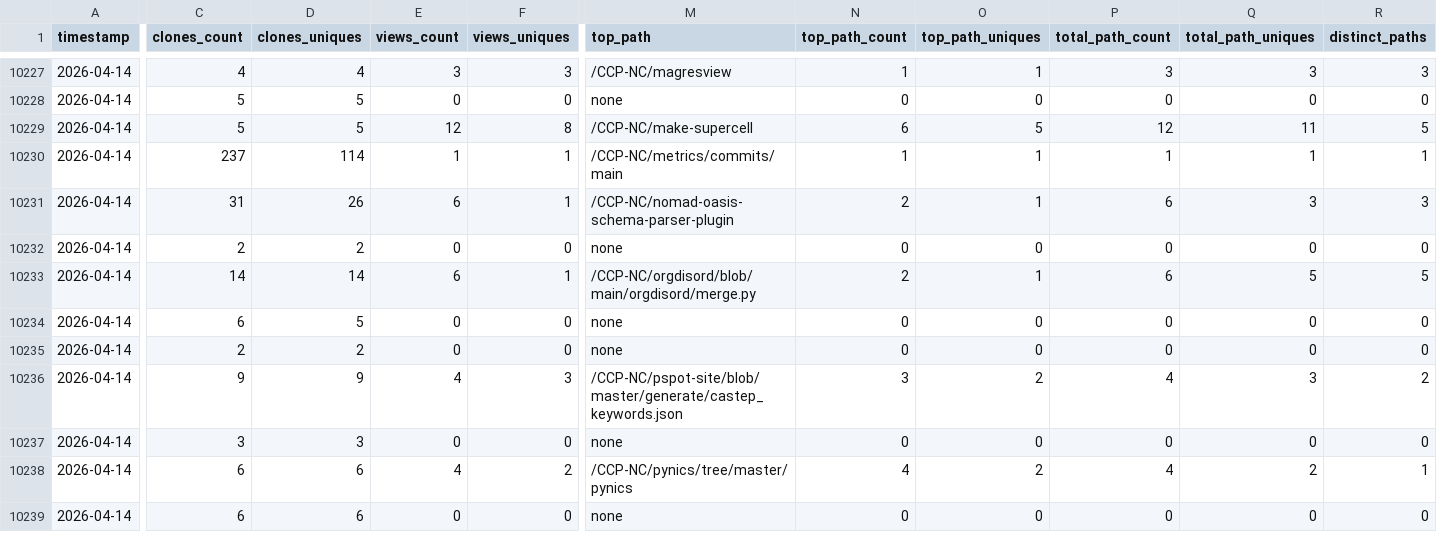
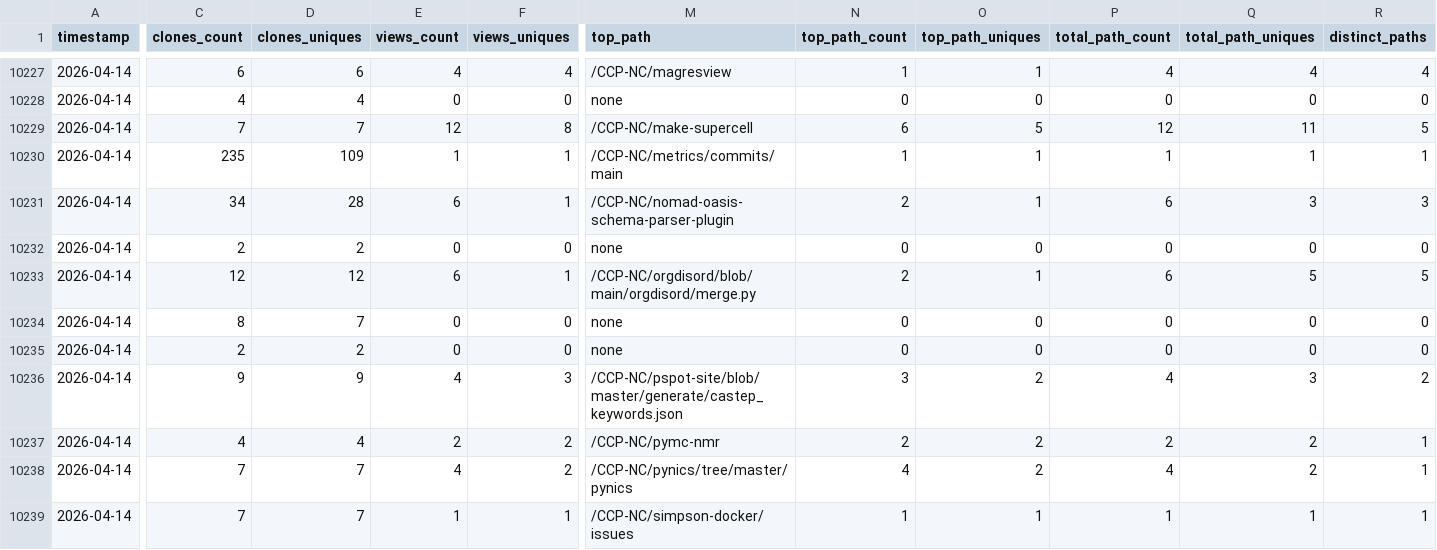
Before and after one commit to CCP-NC/metrics, a CSV file: traffic-stats/summary.csv, drawn as a sheet; only a part is shown, gaps mark what is left out; removed rows and columns are numbered as before the commit, all else as after; rows hold the shown columns only; the diff covers the shown part only; the diff names each change by its address in the sheet, - before the commit and + after, or states it on an @@ line.

```diff
--- a/traffic-stats/summary.csv
+++ b/traffic-stats/summary.csv
-C10227 (clones_count): 4
+C10227 (clones_count): 6
-D10227 (clones_uniques): 4
+D10227 (clones_uniques): 6
-E10227 (views_count): 3
+E10227 (views_count): 4
-F10227 (views_uniques): 3
+F10227 (views_uniques): 4
-P10227 (total_path_count): 3
+P10227 (total_path_count): 4
-Q10227 (total_path_uniques): 3
+Q10227 (total_path_uniques): 4
-R10227 (distinct_paths): 3
+R10227 (distinct_paths): 4
-C10228 (clones_count): 5
+C10228 (clones_count): 4
-D10228 (clones_uniques): 5
+D10228 (clones_uniques): 4
-C10229 (clones_count): 5
+C10229 (clones_count): 7
-D10229 (clones_uniques): 5
+D10229 (clones_uniques): 7
-C10230 (clones_count): 237
+C10230 (clones_count): 235
-D10230 (clones_uniques): 114
+D10230 (clones_uniques): 109
-C10231 (clones_count): 31
+C10231 (clones_count): 34
-D10231 (clones_uniques): 26
+D10231 (clones_uniques): 28
-C10233 (clones_count): 14
+C10233 (clones_count): 12
-D10233 (clones_uniques): 14
+D10233 (clones_uniques): 12
-C10234 (clones_count): 6
+C10234 (clones_count): 8
-D10234 (clones_uniques): 5
+D10234 (clones_uniques): 7
-row 10237: 2026-04-14 | 3 | 3 | 0 | 0 | none | 0 | 0 | 0 | 0 | 0
+row 10237: 2026-04-14 | 4 | 4 | 2 | 2 | /CCP-NC/pymc-nmr | 2 | 2 | 2 | 2 | 1
-C10238:C10239 (clones_count): 6
+C10238:C10239 (clones_count): 7
-D10238:D10239 (clones_uniques): 6
+D10238:D10239 (clones_uniques): 7
-E10239 (views_count): 0
+E10239 (views_count): 1
-F10239 (views_uniques): 0
+F10239 (views_uniques): 1
-M10239 (top_path): none
+M10239 (top_path): /CCP-NC/simpson-docker/issues
-N10239 (top_path_count): 0
+N10239 (top_path_count): 1
-O10239 (top_path_uniques): 0
+O10239 (top_path_uniques): 1
-P10239 (total_path_count): 0
+P10239 (total_path_count): 1
-Q10239 (total_path_uniques): 0
+Q10239 (total_path_uniques): 1
-R10239 (distinct_paths): 0
+R10239 (distinct_paths): 1
```
Also changed, not shown: 43 edited cells elsewhere in this file, 54 other files.
